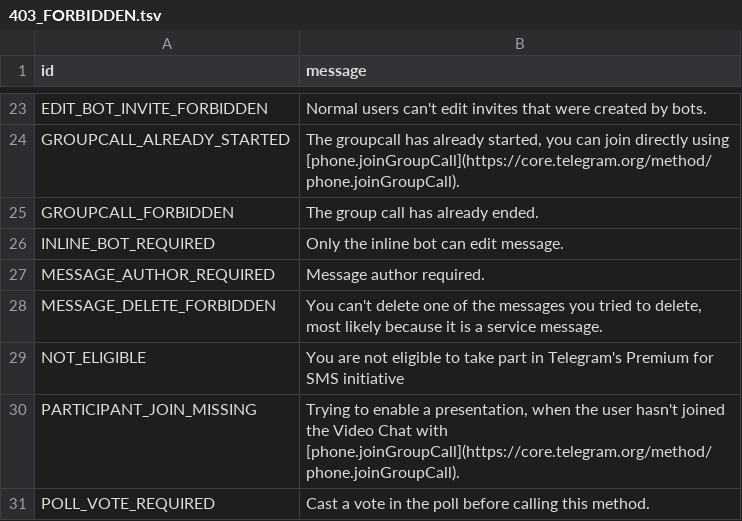
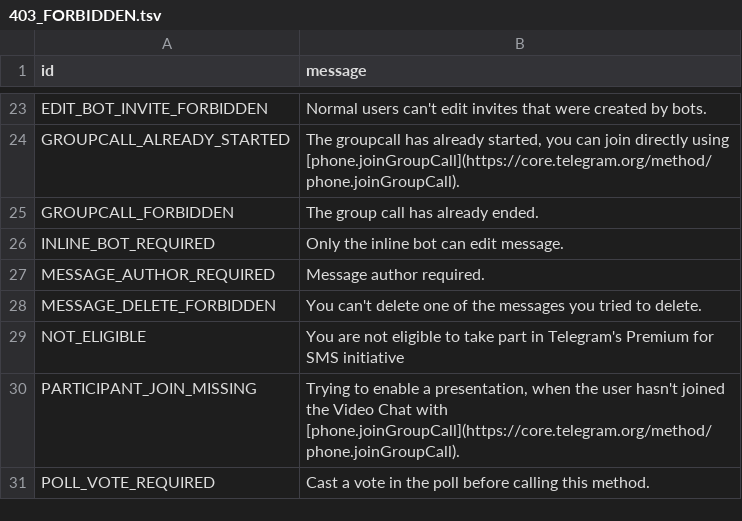
Before and after one commit to TelegramPlayground/PyroTGFork, a TSV file: compiler/errors/source/403_FORBIDDEN.tsv, drawn as a sheet; only a part is shown, gaps mark what is left out.

Commit message:
Fixes for error message scrapper (#53)

```diff
--- a/compiler/errors/source/403_FORBIDDEN.tsv
+++ b/compiler/errors/source/403_FORBIDDEN.tsv
@@ -27,3 +27,3 @@ INLINE_BOT_REQUIRED	Only the inline bot can edit message.
 MESSAGE_AUTHOR_REQUIRED	Message author required.
-MESSAGE_DELETE_FORBIDDEN	You can't delete one of the messages you tried to delete, most likely because it is a service message.
+MESSAGE_DELETE_FORBIDDEN	You can't delete one of the messages you tried to delete.
 NOT_ELIGIBLE	You are not eligible to take part in Telegram's Premium for SMS initiative
```
Also changed, not shown: compiler/errors/source/400_BAD_REQUEST.tsv, compiler/errors/source/406_NOT_ACCEPTABLE.tsv, 3 other files.
